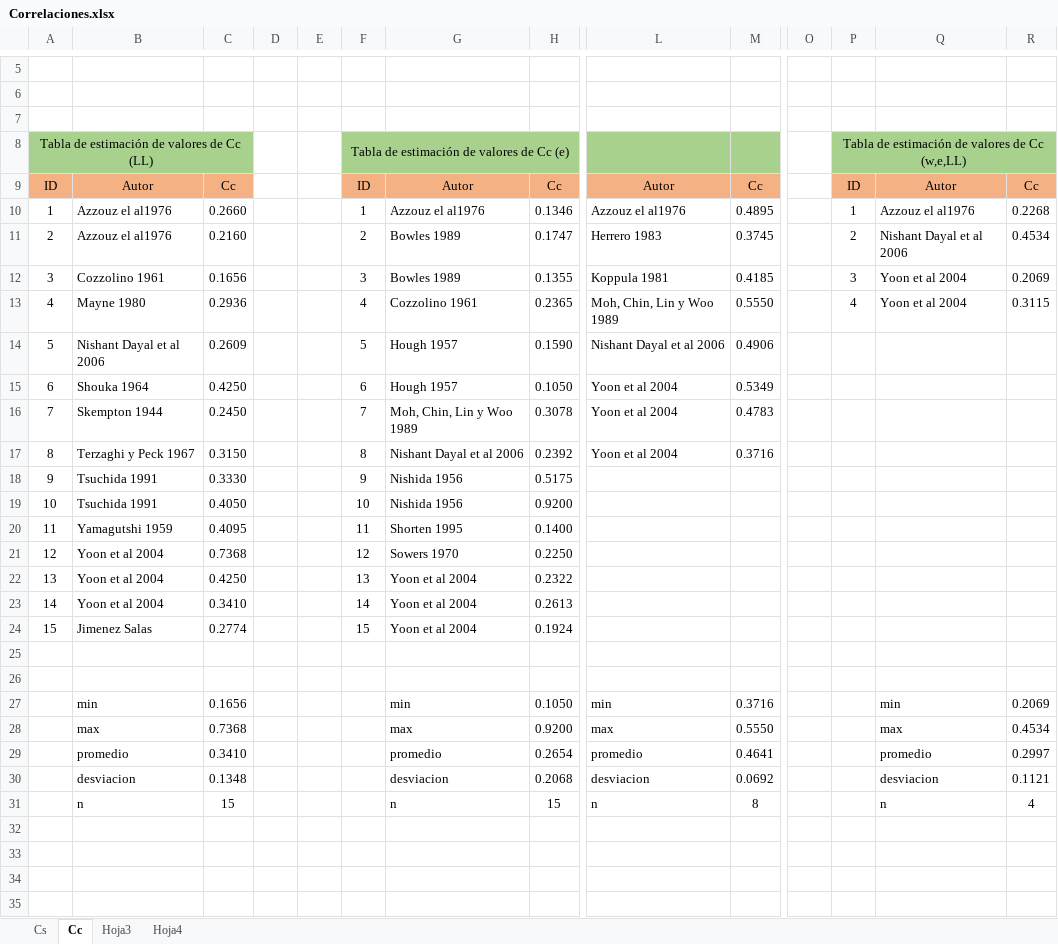
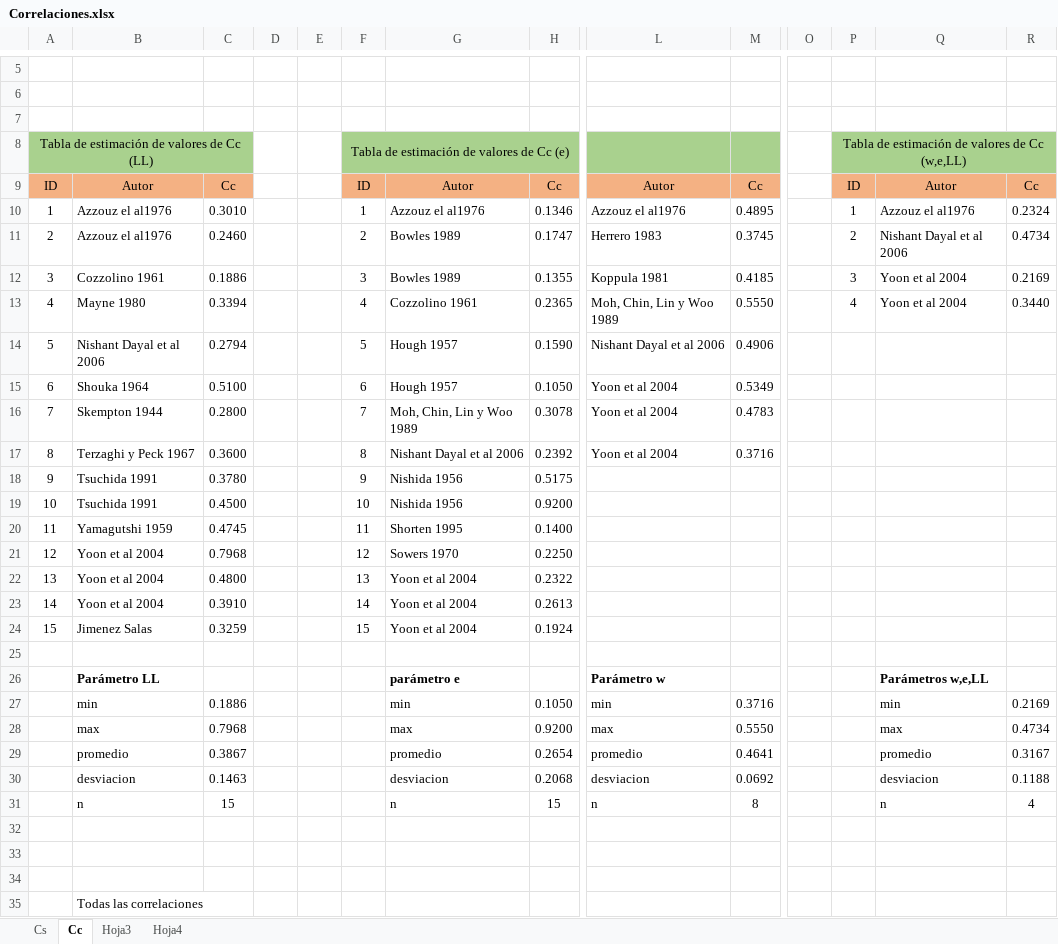
Before and after one commit to me1lopig/Correlaciones, an Excel workbook: Correlaciones.xlsx, sheet Cc, drawn as a sheet; only a part is shown, gaps mark what is left out; values as stored, in another font and other column widths than the file's, no borders; removed rows and columns are numbered as before the commit, all else as after; rows hold the shown columns only; the diff covers the shown part only; the diff names each change by its address in the sheet, - before the commit and + after, or states it on an @@ line.

```diff
--- a/Correlaciones.xlsx (sheet Cc)
+++ b/Correlaciones.xlsx (sheet Cc)
-C10: 0.2660
+C10: 0.3010
-R10: 0.2268
+R10: 0.2324
-C11: 0.2160
+C11: 0.2460
-R11: 0.4534
+R11: 0.4734
-C12: 0.1656
+C12: 0.1886
-R12: 0.2069
+R12: 0.2169
-C13: 0.2936
+C13: 0.3394
-R13: 0.3115
+R13: 0.3440
-C14: 0.2609
+C14: 0.2794
-C15: 0.4250
+C15: 0.5100
-C16: 0.2450
+C16: 0.2800
-C17: 0.3150
+C17: 0.3600
-C18: 0.3330
+C18: 0.3780
-C19: 0.4050
+C19: 0.4500
-C20: 0.4095
+C20: 0.4745
-C21: 0.7368
+C21: 0.7968
-C22: 0.4250
+C22: 0.4800
-C23: 0.3410
+C23: 0.3910
-C24: 0.2774
+C24: 0.3259
+row 25: (empty)
+row 26:  | Parámetro LL |  |  |  |  | parámetro e |  | Parámetro w |  |  |  | Parámetros w,e,LL
+row 27:  | min | 0.1886 |  |  |  | min | 0.1050 | min | 0.3716 |  |  | min | 0.2169
+row 28:  | max | 0.7968 |  |  |  | max | 0.9200 | max | 0.5550 |  |  | max | 0.4734
+row 29:  | promedio | 0.3867 |  |  |  | promedio | 0.2654 | promedio | 0.4641 |  |  | promedio | 0.3167
+row 30:  | desviacion | 0.1463 |  |  |  | desviacion | 0.2068 | desviacion | 0.0692 |  |  | desviacion | 0.1188
-row 34:  | min | 0.1656 |  |  |  | min | 0.1050 | min | 0.3716 |  |  | min | 0.2069
+row 34: (empty)
-row 28:  | max | 0.7368 |  |  |  | max | 0.9200 | max | 0.5550 |  |  | max | 0.4534
-row 29:  | promedio | 0.3410 |  |  |  | promedio | 0.2654 | promedio | 0.4641 |  |  | promedio | 0.2997
-row 30:  | desviacion | 0.1348 |  |  |  | desviacion | 0.2068 | desviacion | 0.0692 |  |  | desviacion | 0.1121
+row 35:  | Todas las correlaciones
```
Also changed, not shown: 5 added rows and 1 edited cell elsewhere in this sheet, 1 other file.
